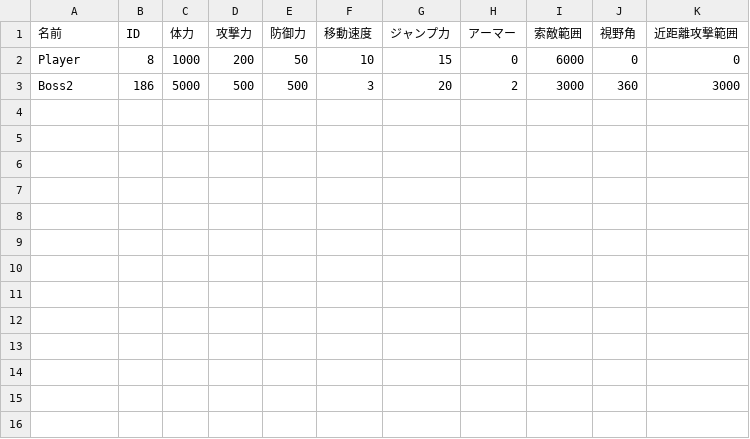
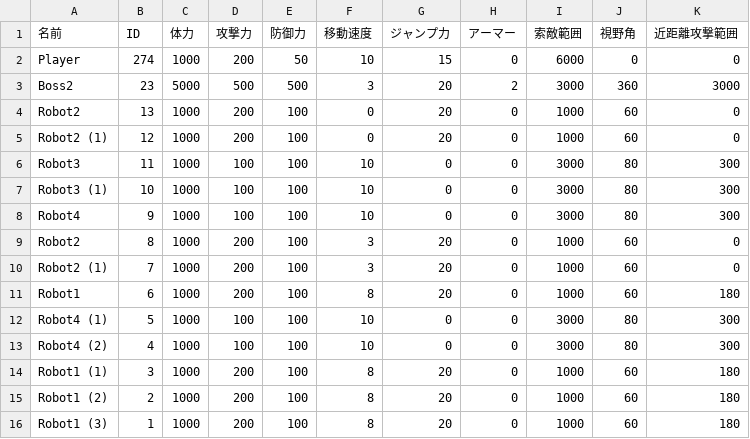
Before and after one commit to lovecap7/NierGame, a CSV file: Project/Data/CSV/Stage2/CharaStatusData.csv, drawn as a sheet.

```diff
--- a/Project/Data/CSV/Stage2/CharaStatusData.csv
+++ b/Project/Data/CSV/Stage2/CharaStatusData.csv
@@ -1,3 +1,16 @@
 名前,ID,体力,攻撃力,防御力,移動速度,ジャンプ力,アーマー,索敵範囲,視野角,近距離攻撃範囲
-Player,8,1000,200,50,10,15,0,6000,0,0
-Boss2,186,5000,500,500,3,20,2,3000,360,3000
+Player,274,1000,200,50,10,15,0,6000,0,0
+Boss2,23,5000,500,500,3,20,2,3000,360,3000
+Robot2,13,1000,200,100,0,20,0,1000,60,0
+Robot2 (1),12,1000,200,100,0,20,0,1000,60,0
+Robot3,11,1000,100,100,10,0,0,3000,80,300
+Robot3 (1),10,1000,100,100,10,0,0,3000,80,300
+Robot4,9,1000,100,100,10,0,0,3000,80,300
+Robot2,8,1000,200,100,3,20,0,1000,60,0
+Robot2 (1),7,1000,200,100,3,20,0,1000,60,0
+Robot1,6,1000,200,100,8,20,0,1000,60,180
+Robot4 (1),5,1000,100,100,10,0,0,3000,80,300
+Robot4 (2),4,1000,100,100,10,0,0,3000,80,300
+Robot1 (1),3,1000,200,100,8,20,0,1000,60,180
+Robot1 (2),2,1000,200,100,8,20,0,1000,60,180
+Robot1 (3),1,1000,200,100,8,20,0,1000,60,180
```
Also changed, not shown: Project/Data/CSV/Stage2/BattleArea.csv, Project/Data/CSV/Stage2/CharacterData.csv, 4 other files.
